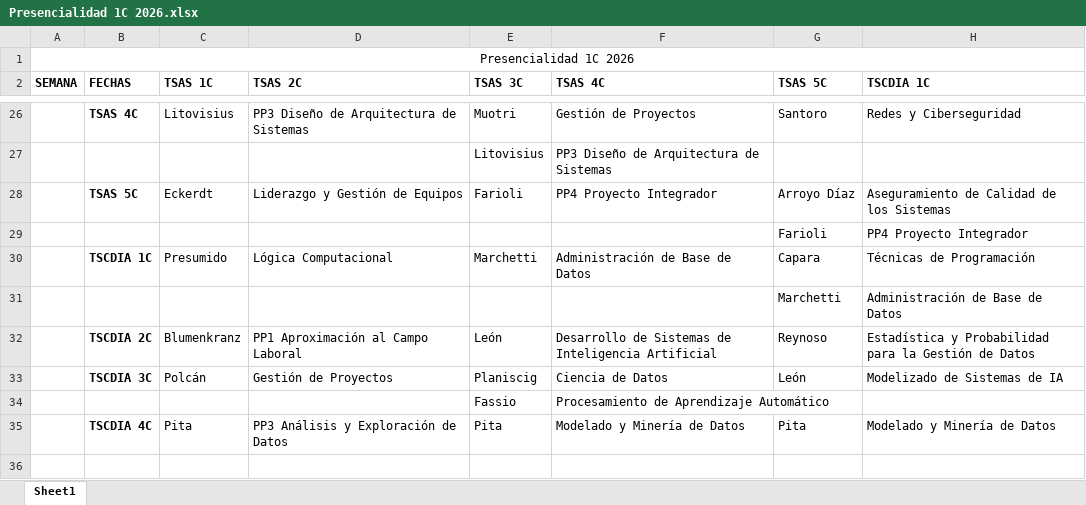
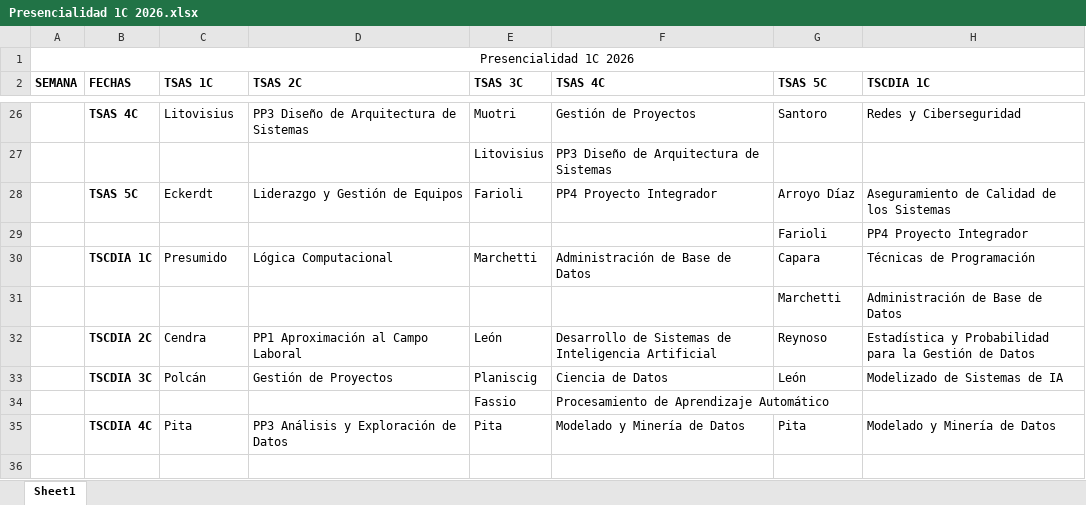
Before and after one commit to campa79/Presencialidad_IFTS18, an Excel workbook: Presencialidad 1C 2026.xlsx, sheet Sheet1, drawn as a sheet; only a part is shown, gaps mark what is left out; values as stored, in another font and other column widths than the file's, no borders; the diff names each change by its address in the sheet, - before the commit and + after, or states it on an @@ line.

Commit message:
Actualizar datos de presencialidad y archivos relacionados

```diff
--- a/Presencialidad 1C 2026.xlsx (sheet Sheet1)
+++ b/Presencialidad 1C 2026.xlsx (sheet Sheet1)
-C32 (TSAS 1C): Blumenkranz
+C32 (TSAS 1C): Cendra
```
Also changed, not shown: 5 other files.
